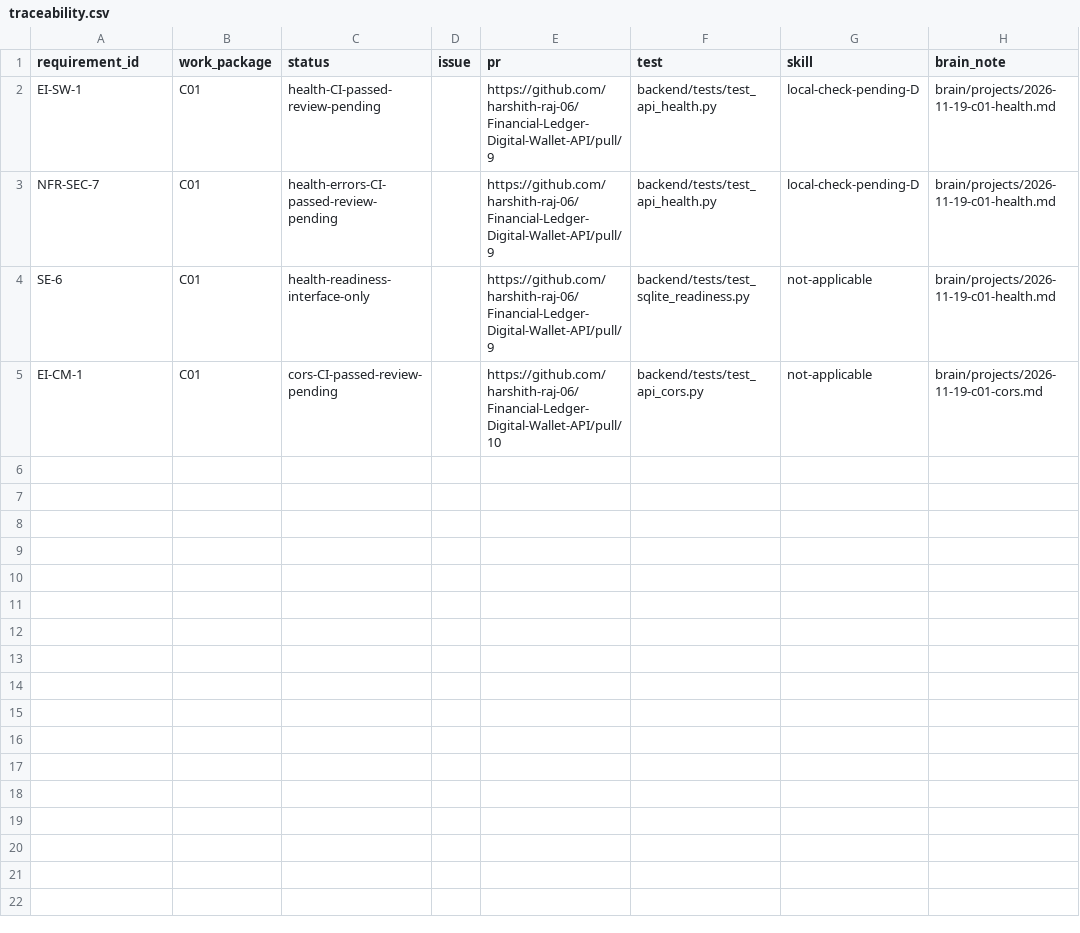
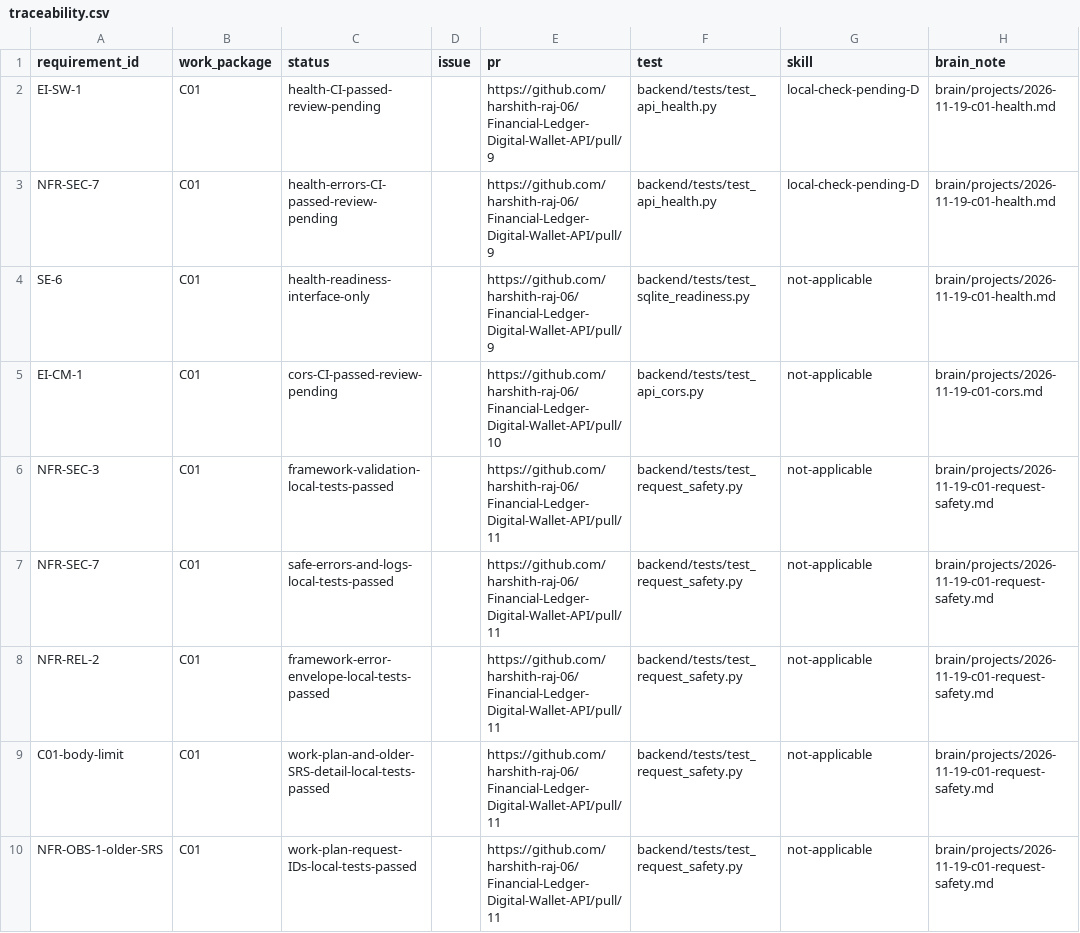
Before and after one commit to KiritoReborn/Financial-Ledger-Digital-Wallet-API, a CSV file: docs/traceability.csv, drawn as a sheet; the diff names each change by its address in the sheet, - before the commit and + after, or states it on an @@ line.

Commit message:
docs(api): record the request boundary and its verification
Includes:
- docs(api): explain request IDs, safe logs and body limits (256f0a0)
- docs(brain): record request-safety design, tests and conflict proof (05a031f)
- docs(brain): log the C01 request-boundary increment (6dedbdd)
- docs(traceability): map API request boundaries to PR 11 and tests (a2484e4)

```diff
--- a/docs/traceability.csv
+++ b/docs/traceability.csv
+row 6: NFR-SEC-3 | C01 | framework-validation-local-tests-passed |  | https://github.com/harshith-raj-06/Financial-Ledger-Digital-Wallet-API/pull/11 | backend/tests/test_request_safety.py | not-applicable | brain/projects/2026-11-19-c01-request-safety.md
+row 7: NFR-SEC-7 | C01 | safe-errors-and-logs-local-tests-passed |  | https://github.com/harshith-raj-06/Financial-Ledger-Digital-Wallet-API/pull/11 | backend/tests/test_request_safety.py | not-applicable | brain/projects/2026-11-19-c01-request-safety.md
+row 8: NFR-REL-2 | C01 | framework-error-envelope-local-tests-passed |  | https://github.com/harshith-raj-06/Financial-Ledger-Digital-Wallet-API/pull/11 | backend/tests/test_request_safety.py | not-applicable | brain/projects/2026-11-19-c01-request-safety.md
+row 9: C01-body-limit | C01 | work-plan-and-older-SRS-detail-local-tests-passed |  | https://github.com/harshith-raj-06/Financial-Ledger-Digital-Wallet-API/pull/11 | backend/tests/test_request_safety.py | not-applicable | brain/projects/2026-11-19-c01-request-safety.md
+row 10: NFR-OBS-1-older-SRS | C01 | work-plan-request-IDs-local-tests-passed |  | https://github.com/harshith-raj-06/Financial-Ledger-Digital-Wallet-API/pull/11 | backend/tests/test_request_safety.py | not-applicable | brain/projects/2026-11-19-c01-request-safety.md
```
Also changed, not shown: 3 other files.
